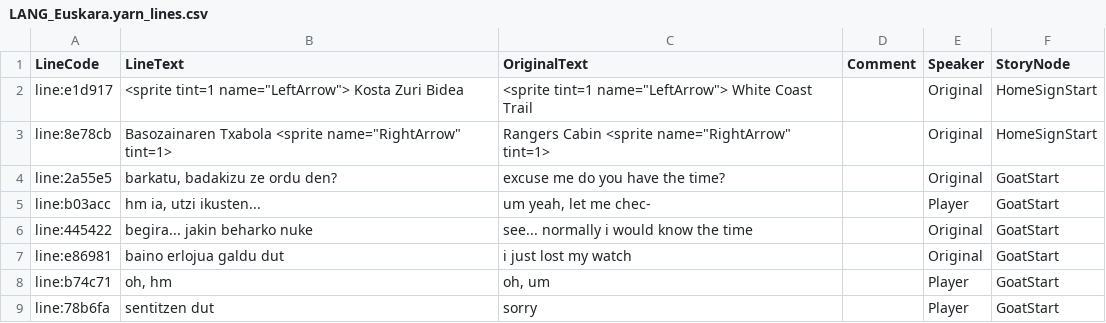
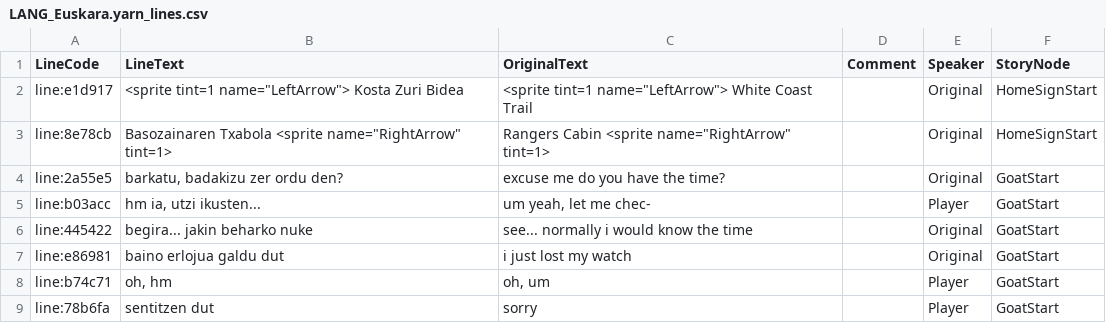
Before and after one commit to josuigoa/itzulpenak, a CSV file: a_short_hike/LANG_Euskara.yarn_lines.csv, drawn as a sheet; only a part is shown.

Commit message:
'zeR ordu da?'

```diff
--- a/a_short_hike/LANG_Euskara.yarn_lines.csv
+++ b/a_short_hike/LANG_Euskara.yarn_lines.csv
@@ -3,3 +3,3 @@ line:e1d917,"<sprite tint=1 name=""LeftArrow""> Kosta Zuri Bidea","<sprite tint=
 line:8e78cb,"Basozainaren Txabola <sprite name=""RightArrow"" tint=1>","Rangers Cabin <sprite name=""RightArrow"" tint=1>",,Original,HomeSignStart
-line:2a55e5,"barkatu, badakizu ze ordu den?",excuse me do you have the time?,,Original,GoatStart
+line:2a55e5,"barkatu, badakizu zer ordu den?",excuse me do you have the time?,,Original,GoatStart
 line:b03acc,"hm ia, utzi ikusten...","um yeah, let me chec-",,Player,GoatStart
```
